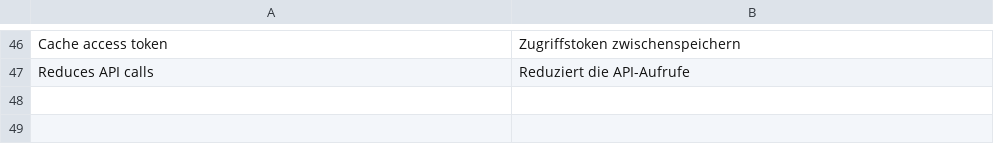
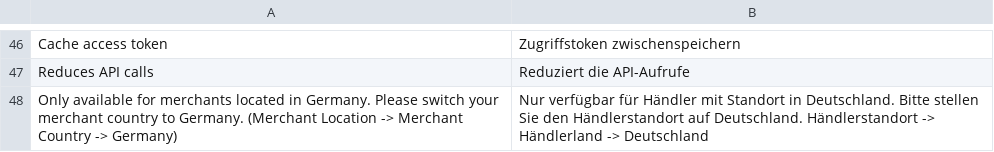
Before and after one commit to krowten/magento2-paypal-plus, a CSV file: i18n/de_DE.csv, drawn as a sheet; only a part is shown, gaps mark what is left out.

Commit message:
Added notice to configuration if merchant country is not set to Germany

```diff
--- a/i18n/de_DE.csv
+++ b/i18n/de_DE.csv
@@ -47 +47,2 @@
 "Reduces API calls","Reduziert die API-Aufrufe"
+"Only available for merchants located in Germany. Please switch your merchant country to Germany. (Merchant Location -> Merchant Country -> Germany)","Nur verfügbar für Händler mit Standort in Deutschland. Bitte stellen Sie den Händlerstandort auf Deutschland. Händlerstandort -> Händlerland -> Deutschland"
```
Also changed, not shown: 11 other files.
